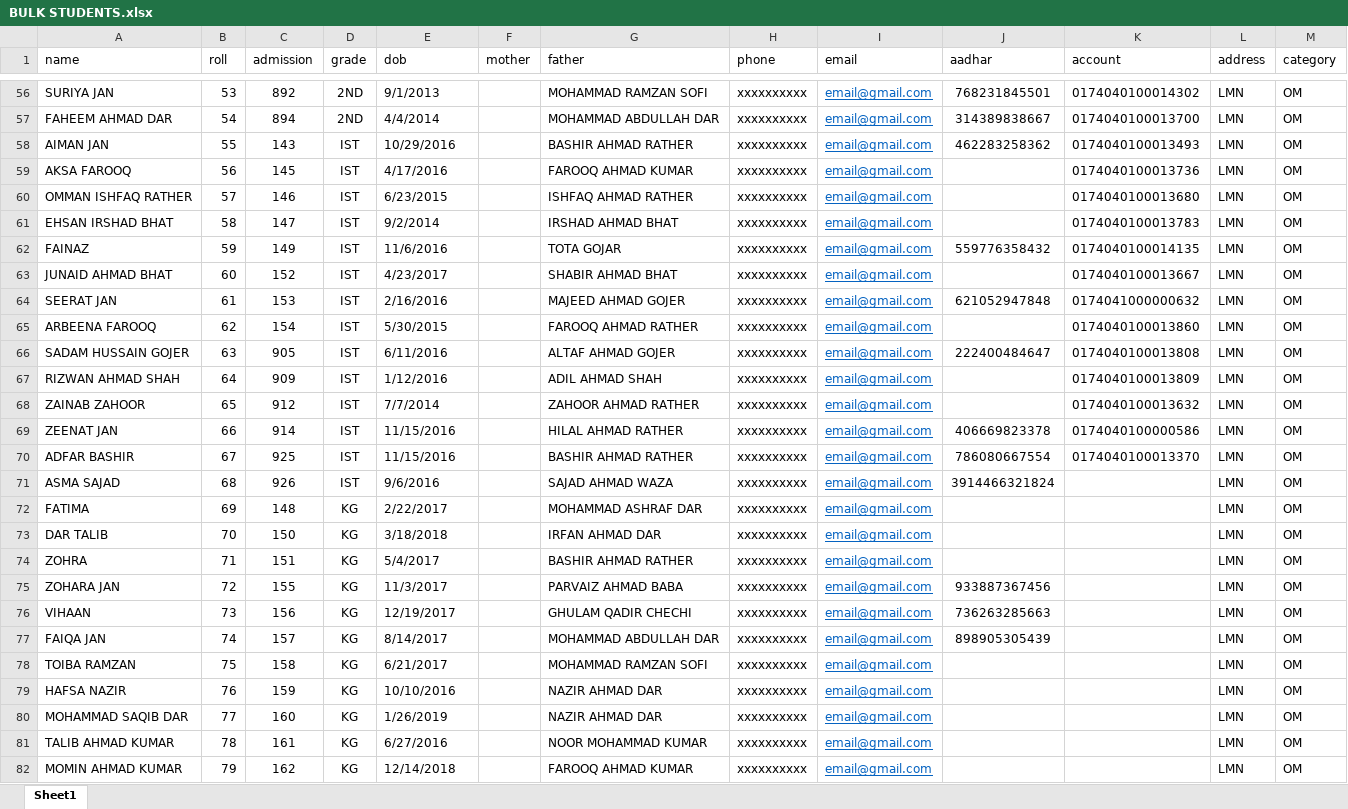
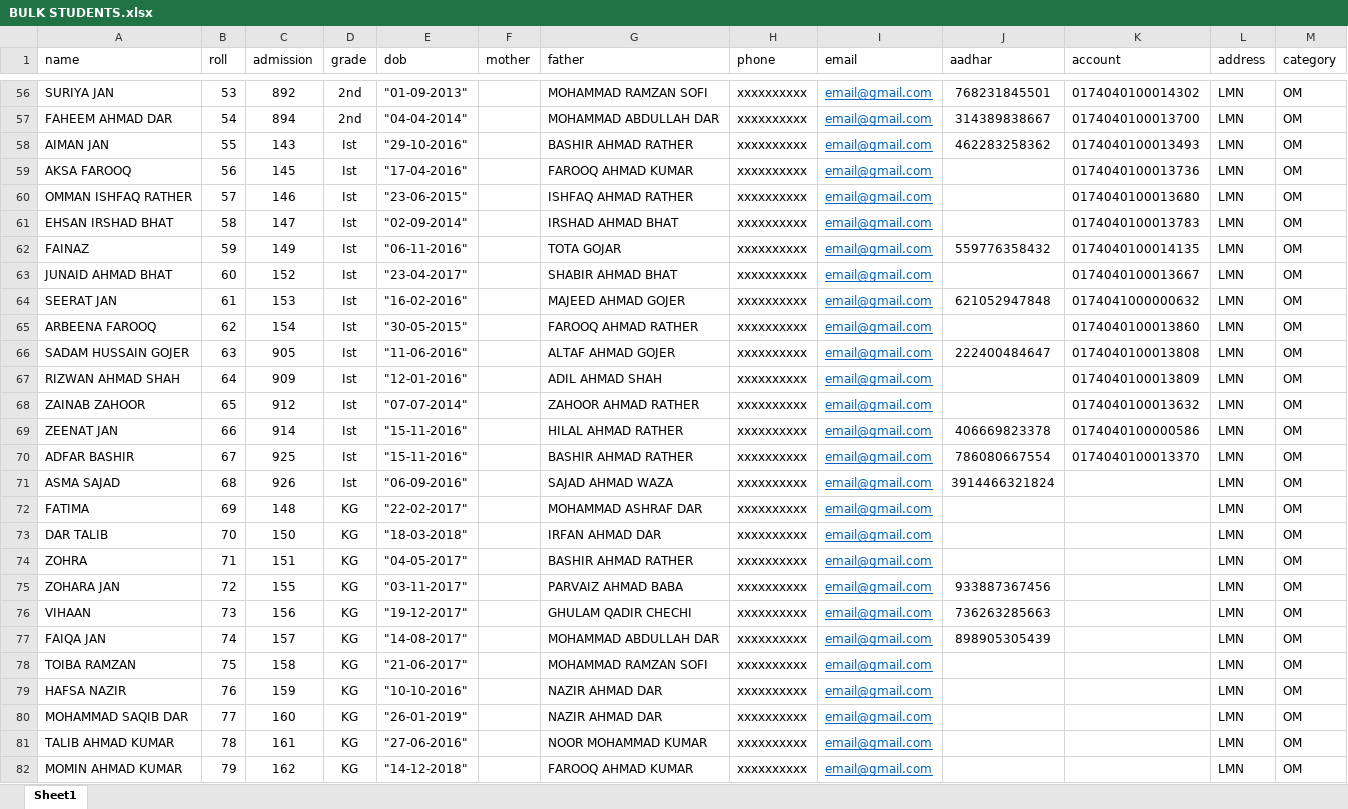
Before and after one commit to AbdulHannan08128/bms-urpash, an Excel workbook: public/BULK STUDENTS.xlsx, sheet Sheet1, drawn as a sheet; only a part is shown, gaps mark what is left out; values as stored, in another font and other column widths than the file's, no borders; the diff covers the shown part only; the diff names each change by its address in the sheet, - before the commit and + after, or states it on an @@ line.

```diff
--- a/public/BULK STUDENTS.xlsx (sheet Sheet1)
+++ b/public/BULK STUDENTS.xlsx (sheet Sheet1)
-D56:D57 (grade): 2ND
+D56:D57 (grade): 2nd
-E56 (dob): 9/1/2013
+E56 (dob): "01-09-2013"
-E57 (dob): 4/4/2014
+E57 (dob): "04-04-2014"
-D58:D71 (grade): IST
+D58:D71 (grade): Ist
-E58 (dob): 10/29/2016
+E58 (dob): "29-10-2016"
-E59 (dob): 4/17/2016
+E59 (dob): "17-04-2016"
-E60 (dob): 6/23/2015
+E60 (dob): "23-06-2015"
-E61 (dob): 9/2/2014
+E61 (dob): "02-09-2014"
-E62 (dob): 11/6/2016
+E62 (dob): "06-11-2016"
-E63 (dob): 4/23/2017
+E63 (dob): "23-04-2017"
-E64 (dob): 2/16/2016
+E64 (dob): "16-02-2016"
-E65 (dob): 5/30/2015
+E65 (dob): "30-05-2015"
-E66 (dob): 6/11/2016
+E66 (dob): "11-06-2016"
-E67 (dob): 1/12/2016
+E67 (dob): "12-01-2016"
-E68 (dob): 7/7/2014
+E68 (dob): "07-07-2014"
-E69:E70 (dob): 11/15/2016
+E69:E70 (dob): "15-11-2016"
-E71 (dob): 9/6/2016
+E71 (dob): "06-09-2016"
-E72 (dob): 2/22/2017
+E72 (dob): "22-02-2017"
-E73 (dob): 3/18/2018
+E73 (dob): "18-03-2018"
-E74 (dob): 5/4/2017
+E74 (dob): "04-05-2017"
-E75 (dob): 11/3/2017
+E75 (dob): "03-11-2017"
-E76 (dob): 12/19/2017
+E76 (dob): "19-12-2017"
-E77 (dob): 8/14/2017
+E77 (dob): "14-08-2017"
-E78 (dob): 6/21/2017
+E78 (dob): "21-06-2017"
-E79 (dob): 10/10/2016
+E79 (dob): "10-10-2016"
-E80 (dob): 1/26/2019
+E80 (dob): "26-01-2019"
-E81 (dob): 6/27/2016
+E81 (dob): "27-06-2016"
-E82 (dob): 12/14/2018
+E82 (dob): "14-12-2018"
```
Also changed, not shown: 111 edited cells elsewhere in this sheet, public/SUMMATIVE ASSESSMENT.xlsx, 5 other files.
